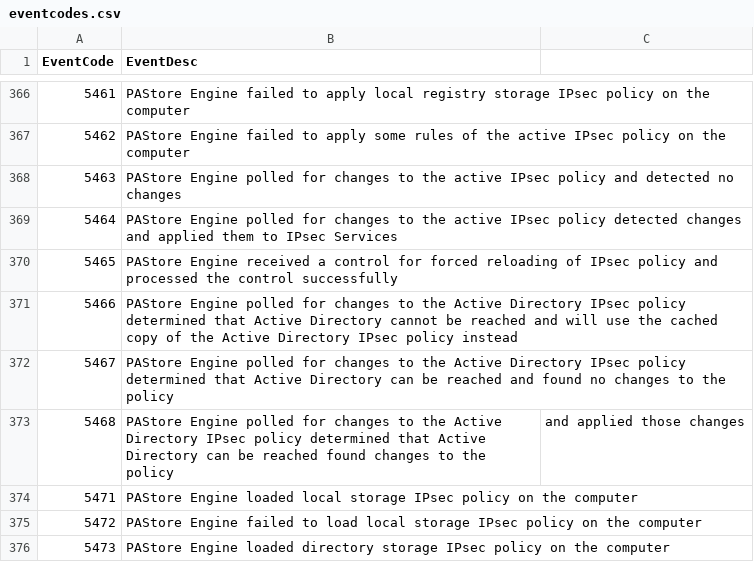
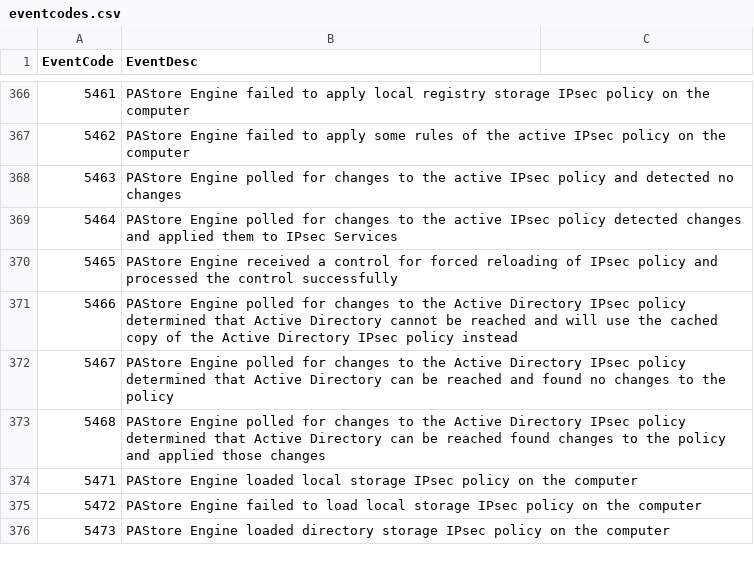
Before and after one commit to Noa808/AD-SPLUNK-PROJECT, a CSV file: eventcodes.csv, drawn as a sheet; only a part is shown, gaps mark what is left out.

Commit message:
Update eventcodes.csv

```diff
--- a/eventcodes.csv
+++ b/eventcodes.csv
@@ -372,3 +372,3 @@ EventCode,EventDesc
 5467,PAStore Engine polled for changes to the Active Directory IPsec policy determined that Active Directory can be reached and found no changes to the policy
-5468,PAStore Engine polled for changes to the Active Directory IPsec policy determined that Active Directory can be reached found changes to the policy, and applied those changes
+5468,PAStore Engine polled for changes to the Active Directory IPsec policy determined that Active Directory can be reached found changes to the policy and applied those changes
 5471,PAStore Engine loaded local storage IPsec policy on the computer
```
